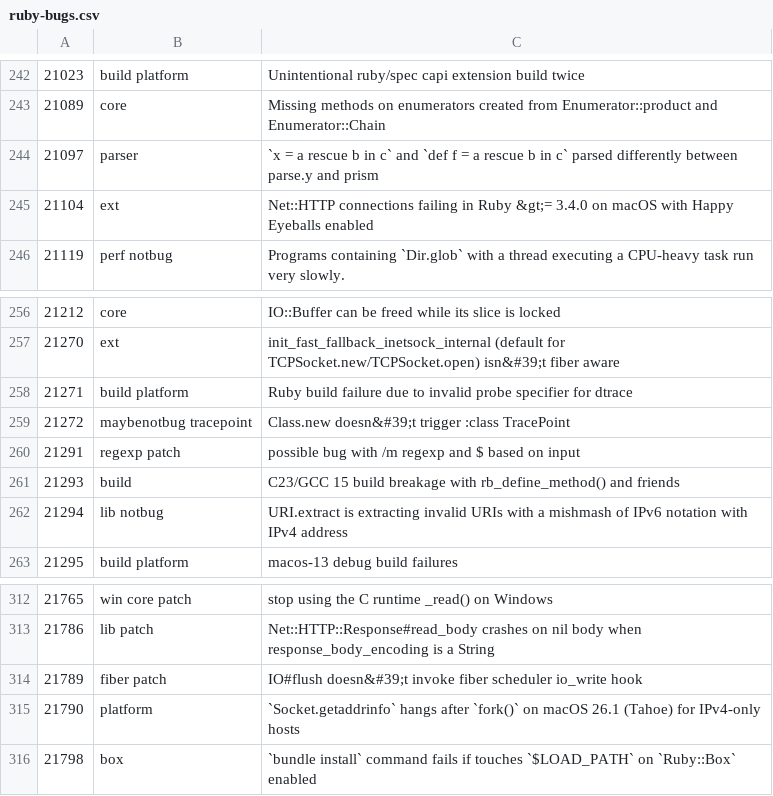
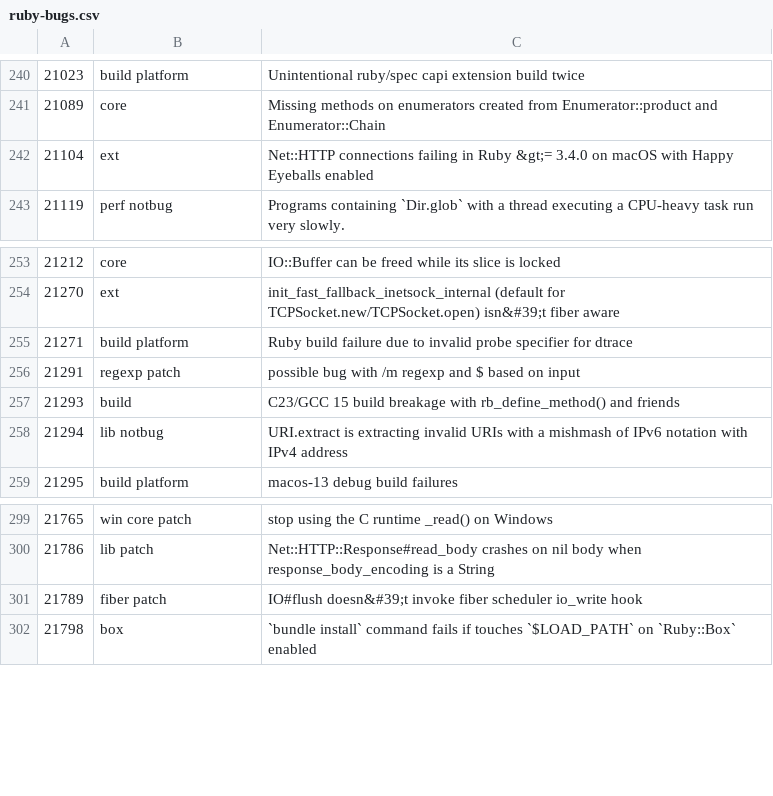
Before and after one commit to jeremyevans/tagged-ruby-bugs, a CSV file: ruby-bugs.csv, drawn as a sheet; only a part is shown, gaps mark what is left out; removed rows and columns are numbered as before the commit, all else as after; the diff covers the shown part only; the diff names each change by its address in the sheet, - before the commit and + after, or states it on an @@ line.

```diff
--- a/ruby-bugs.csv
+++ b/ruby-bugs.csv
-row 244: 21097 | parser | `x = a rescue b in c` and `def f = a rescue b in c` parsed differently between parse.y and prism
-row 259: 21272 | maybenotbug tracepoint | Class.new doesn&#39;t trigger :class TracePoint
-row 315: 21790 | platform | `Socket.getaddrinfo` hangs after `fork()` on macOS 26.1 (Tahoe) for IPv4-only hosts
```
Also changed, not shown: 17 added rows and 14 removed rows elsewhere in this file.
